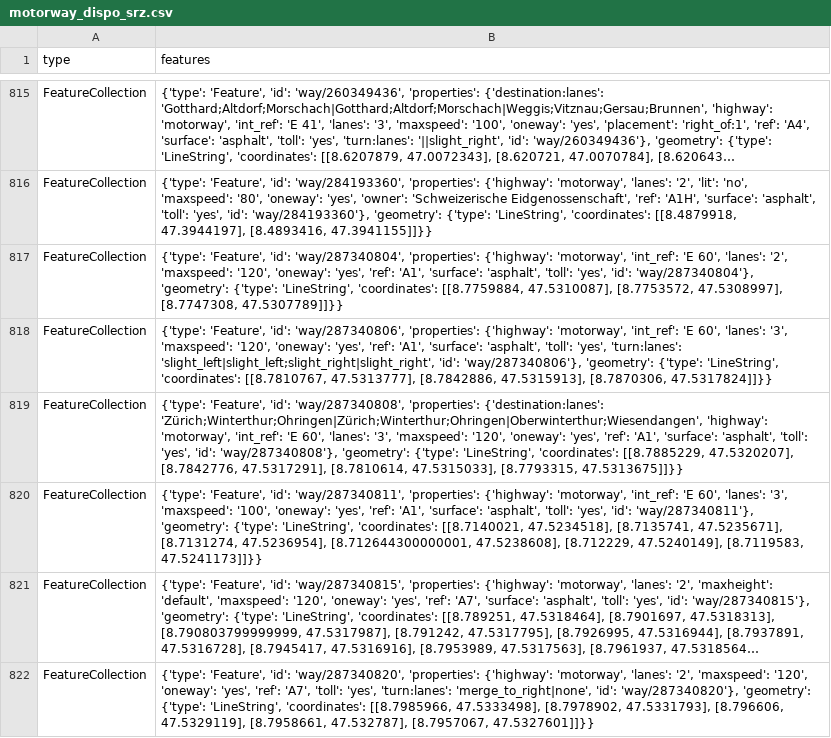
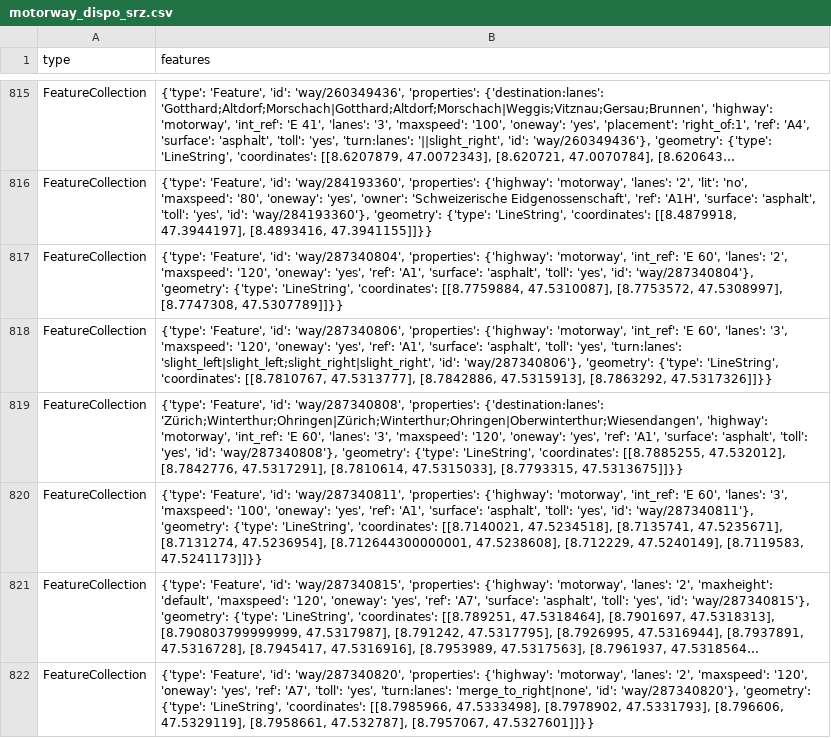
Before and after one commit to OpenBracketsCH/rescue-data, a CSV file: data/csv/highway/motorway/motorway_dispo_srz.csv, drawn as a sheet; only a part is shown, gaps mark what is left out; long unchanged cells end in …; the diff covers the shown part only.

```diff
--- a/data/csv/highway/motorway/motorway_dispo_srz.csv
+++ b/data/csv/highway/motorway/motorway_dispo_srz.csv
@@ -817,4 +817,4 @@ FeatureCollection,"{'type': 'Feature', 'id': 'way/284193360', 'properties': {'hi
 FeatureCollection,"{'type': 'Feature', 'id': 'way/287340804', 'properties': {'highway': 'motorway', 'int_ref': 'E 60', 'lanes': '2', 'maxspeed': '120', 'oneway': 'yes', 'ref': 'A1', 'surface': 'asphalt', 'toll': 'yes', 'id': 'way/287340804'}, 'geometry': {'type': 'LineString', 'coordinates': [[8.7759884, 47.5310087], [8.7753572, 47.5308997], [8.7747308, 47.5307789]]}}"
-FeatureCollection,"{'type': 'Feature', 'id': 'way/287340806', 'properties': {'highway': 'motorway', 'int_ref': 'E 60', 'lanes': '3', 'maxspeed': '120', 'oneway': 'yes', 'ref': 'A1', 'surface': 'asphalt', 'toll': 'yes', 'turn:lanes': 'slight_left|slight_left;slight_right|slight_right', 'id': 'way/287340806'}, 'geometry': {'type': 'LineString', 'coordinates': [[8.7810767, 47.5313777], [8.7842886, 47.5315913], [8.7870306, 47.5317824]]}}"
-FeatureCollection,"{'type': 'Feature', 'id': 'way/287340808', 'properties': {'destination:lanes': 'Zürich;Winterthur;Ohringen|Zürich;Winterthur;Ohringen|Oberwinterthur;Wiesendangen', 'highway': 'motorway', 'int_ref': 'E 60', 'lanes': '3', 'maxspeed': '120', 'oneway': 'yes', 'ref': 'A1', 'surface': 'asphalt', 'toll': 'yes', 'id': 'way/287340808'}, 'geometry': {'type': 'LineString', 'coordinates': [[8.7885229, 47.5320207], [8.7842776, 47.5317291], [8.7810614, 47.5315033], [8.7793315, 47.5313675]]}}"
+FeatureCollection,"{'type': 'Feature', 'id': 'way/287340806', 'properties': {'highway': 'motorway', 'int_ref': 'E 60', 'lanes': '3', 'maxspeed': '120', 'oneway': 'yes', 'ref': 'A1', 'surface': 'asphalt', 'toll': 'yes', 'turn:lanes': 'slight_left|slight_left;slight_right|slight_right', 'id': 'way/287340806'}, 'geometry': {'type': 'LineString', 'coordinates': [[8.7810767, 47.5313777], [8.7842886, 47.5315913], [8.7863292, 47.5317326]]}}"
+FeatureCollection,"{'type': 'Feature', 'id': 'way/287340808', 'properties': {'destination:lanes': 'Zürich;Winterthur;Ohringen|Zürich;Winterthur;Ohringen|Oberwinterthur;Wiesendangen', 'highway': 'motorway', 'int_ref': 'E 60', 'lanes': '3', 'maxspeed': '120', 'oneway': 'yes', 'ref': 'A1', 'surface': 'asphalt', 'toll': 'yes', 'id': 'way/287340808'}, 'geometry': {'type': 'LineString', 'coordinates': [[8.7885255, 47.532012], [8.7842776, 47.5317291], [8.7810614, 47.5315033], [8.7793315, 47.5313675]]}}"
 FeatureCollection,"{'type': 'Feature', 'id': 'way/287340811', 'properties': {'highway': 'motorway', 'int_ref': 'E 60', 'lanes': '3', 'maxspeed': '100', 'oneway': 'yes', 'ref': 'A1', 'surface': 'asphalt', 'toll': 'yes', 'id': 'way/287340811'}, 'geometry': {'type': 'LineString', 'coordinates': [[8.7140021, 47.5234518], [8.7135741, 47.5235671], [8.7131274, 47.5236954], [8.712644300000001, 47.5238608], [8.712229, 47.5240149], [8.7119583, 47.5241173]]}}"
```
Also changed, not shown: 1 added row, 2 removed rows and 21 edited cells elsewhere in this file, data/csv/facilities/nursing_home/nursing_home_dispo_srz.csv, data/csv/facilities/nursing_home/nursing_home_kt_zh.csv, 9 other files.
